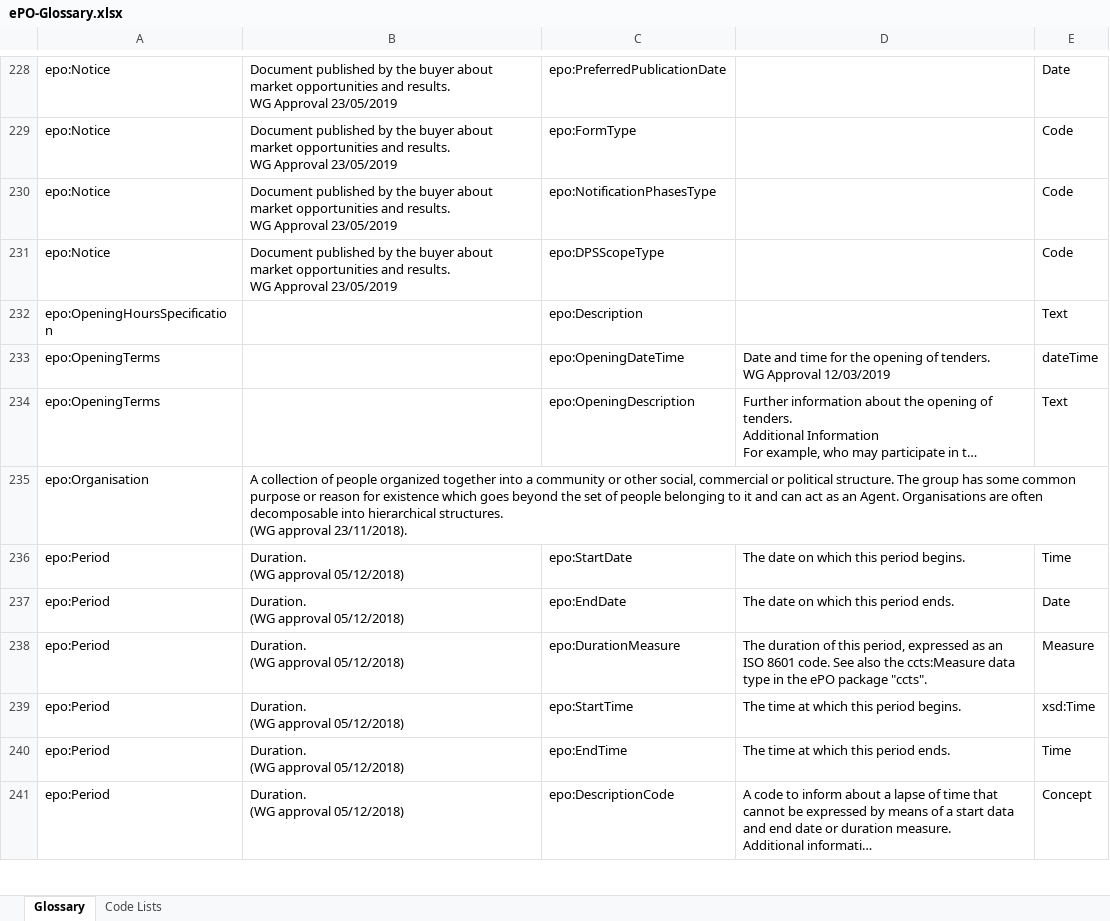
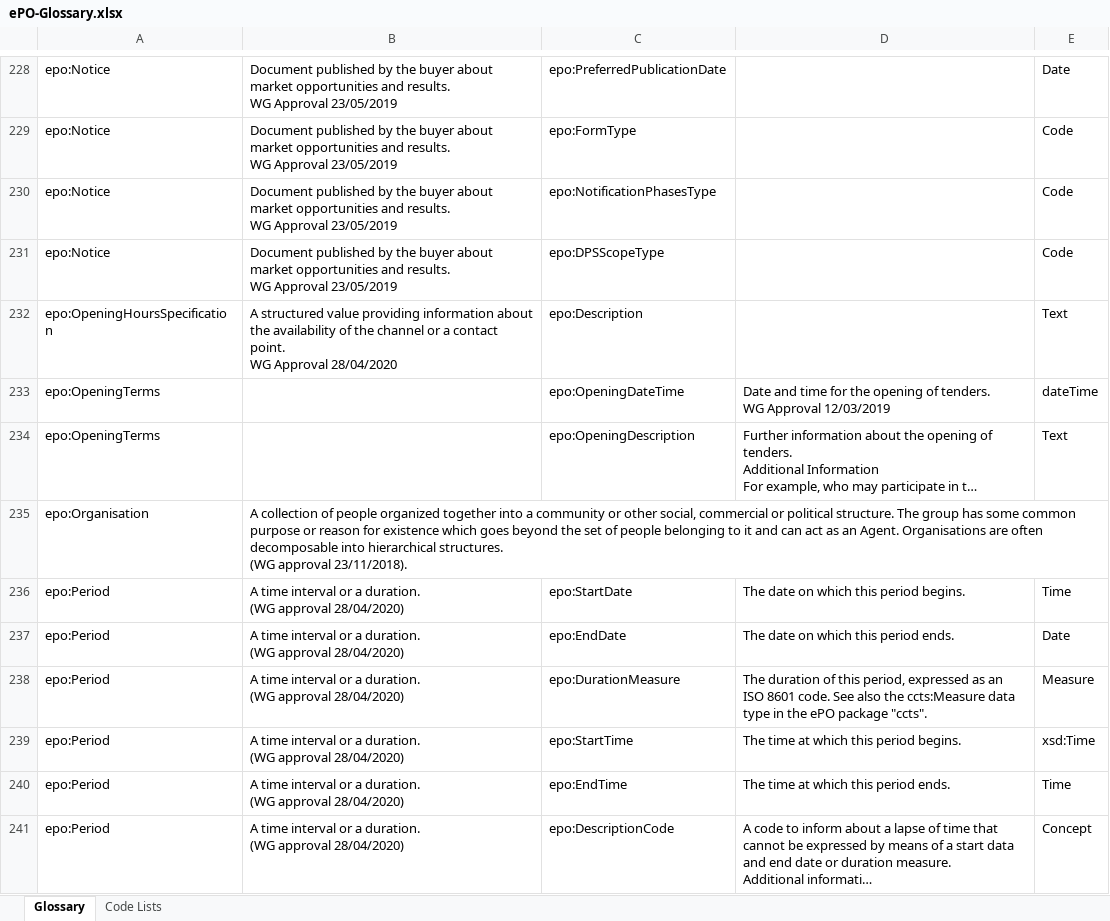
Before and after one commit to OP-TED/ePO, an Excel workbook: v2.0.1/02-Glossary/ePO-Glossary.xlsx, sheet Glossary, drawn as a sheet; only a part is shown, gaps mark what is left out; long unchanged cells end in …; values as stored, in another font and other column widths than the file's, no borders; table styles not drawn; ↵ is a line break in a cell; the diff covers the shown part only; the diff names each change by its address in the sheet, - before the commit and + after, or states it on an @@ line.

```diff
--- a/v2.0.1/02-Glossary/ePO-Glossary.xlsx (sheet Glossary)
+++ b/v2.0.1/02-Glossary/ePO-Glossary.xlsx (sheet Glossary)
-B232: (empty)
+B232: A structured value providing information about the availability of the channel or a contact point. ↵ WG Approval 28/04/2020
-B236:B241: Duration. ↵ (WG approval 05/12/2018)
+B236:B241: A time interval or a duration. ↵ (WG approval 28/04/2020)
```
Also changed, not shown: 62 edited cells elsewhere in this sheet, 3 other files.
